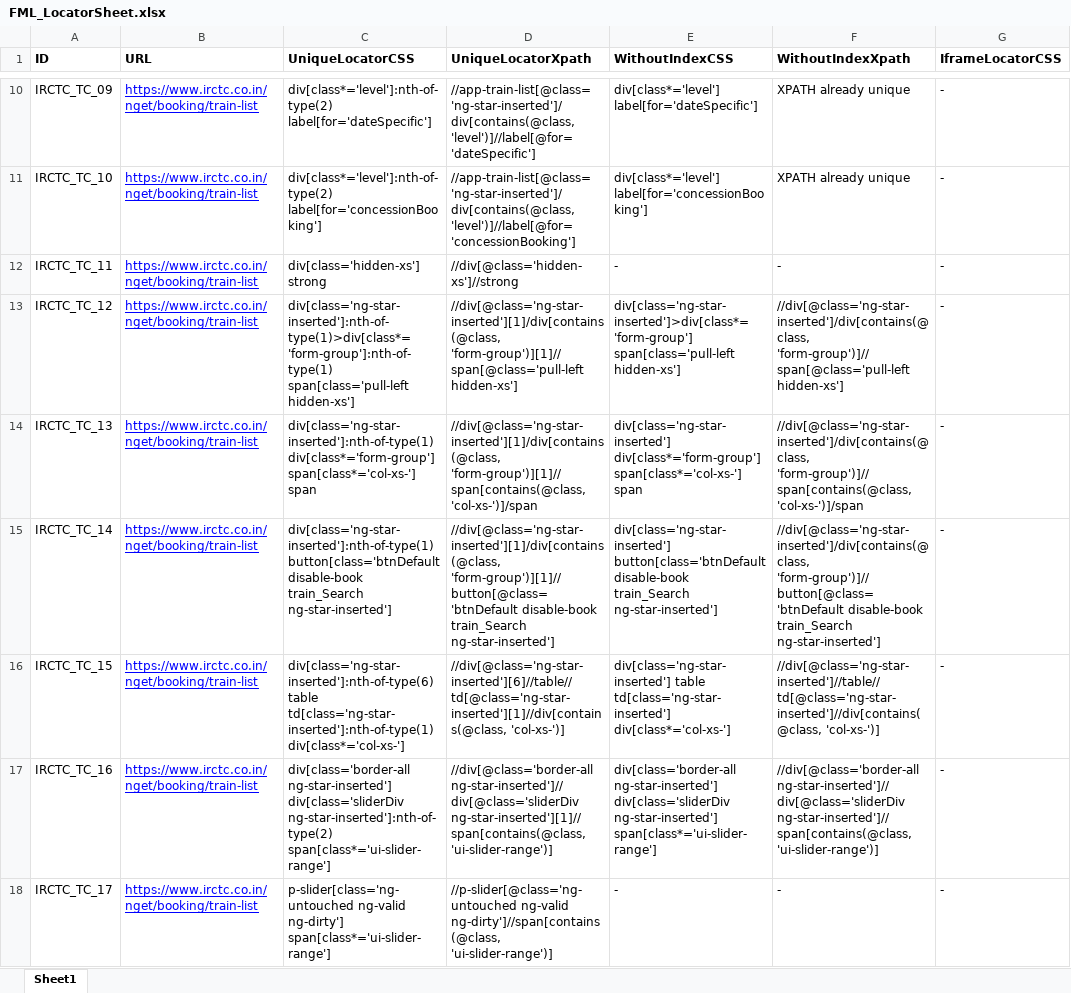
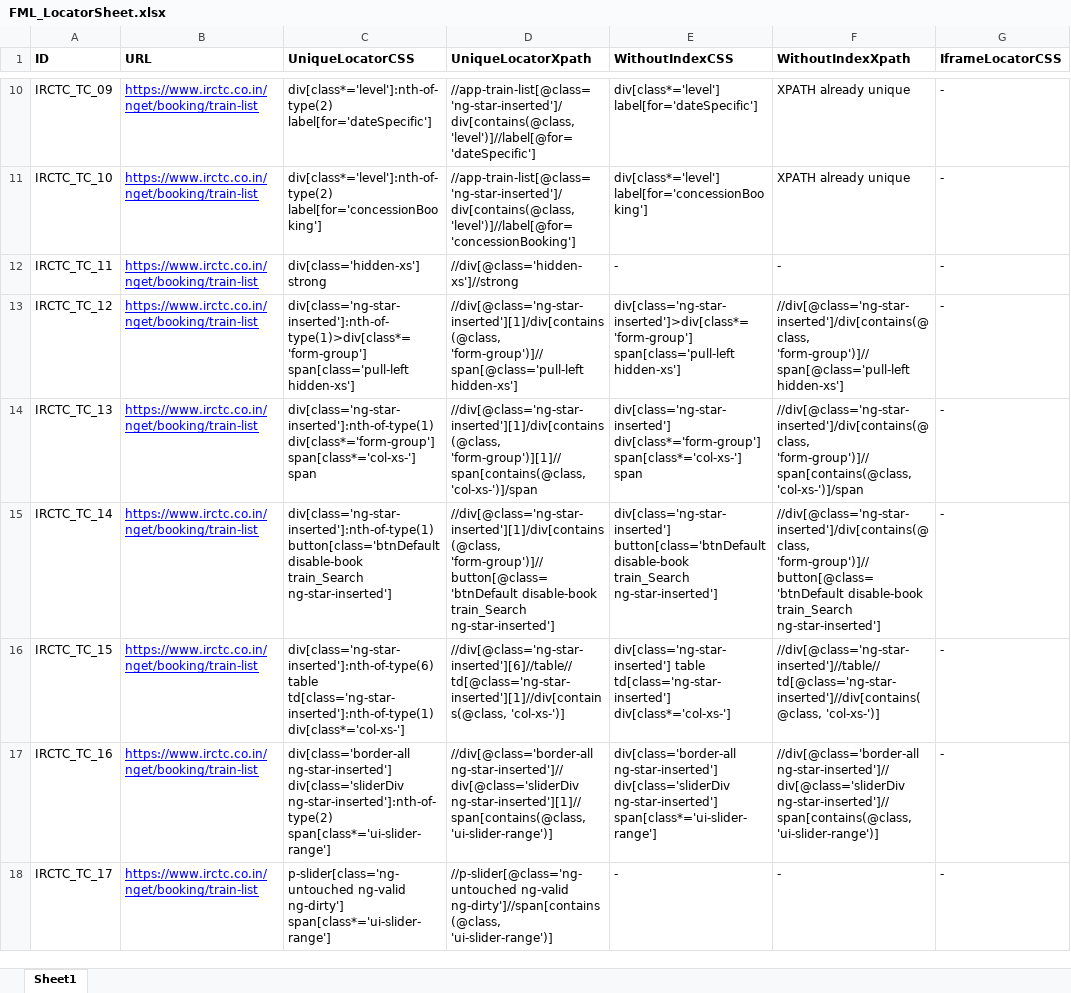
Before and after one commit to pooja10404/Automation_FML, an Excel workbook: src/main/resources/FML_LocatorSheet.xlsx, sheet Sheet1, drawn as a sheet; only a part is shown, gaps mark what is left out; values as stored, in another font and other column widths than the file's, no borders; the diff covers the shown part only; the diff names each change by its address in the sheet, - before the commit and + after, or states it on an @@ line.

```diff
--- a/src/main/resources/FML_LocatorSheet.xlsx (sheet Sheet1)
+++ b/src/main/resources/FML_LocatorSheet.xlsx (sheet Sheet1)
-C13 (UniqueLocatorCSS): div[class='ng-star-inserted']:nth-of-type(1)>div[class*='form-group']:nth-of-type(1) span[class='pull-left hidden-xs']
+C13 (UniqueLocatorCSS): div[class='ng-star-inserted']:nth-of-type(1)>div[class*='form-group'] span[class='pull-left hidden-xs']
-D13 (UniqueLocatorXpath): //div[@class='ng-star-inserted'][1]/div[contains(@class, 'form-group')][1]//span[@class='pull-left hidden-xs']
+D13 (UniqueLocatorXpath): //div[@class='ng-star-inserted'][1]/div[contains(@class, 'form-group')]//span[@class='pull-left hidden-xs']
-D15 (UniqueLocatorXpath): //div[@class='ng-star-inserted'][1]/div[contains(@class, 'form-group')][1]//button[@class='btnDefault disable-book train_Search…
+D15 (UniqueLocatorXpath): //div[@class='ng-star-inserted'][1]/div[contains(@class, 'form-group')]//button[@class='btnDefault disable-book train_Search…
```
Also changed, not shown: 27 added rows, 1 removed row and 15 edited cells elsewhere in this sheet, 7 other files.
